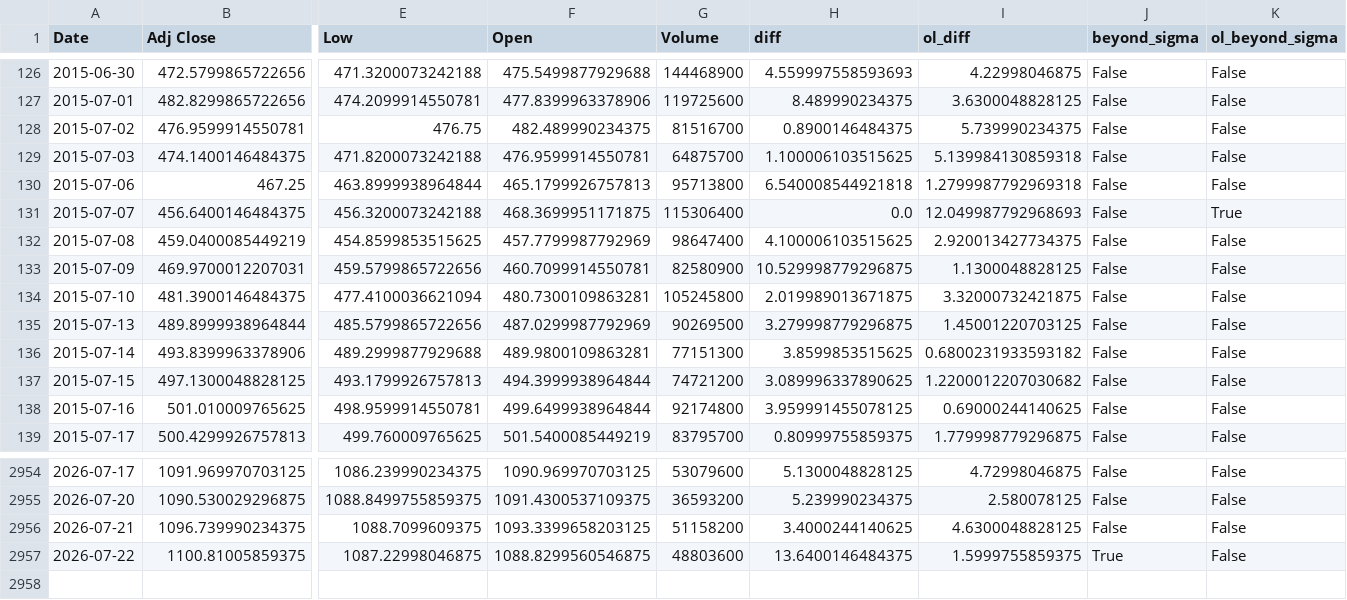
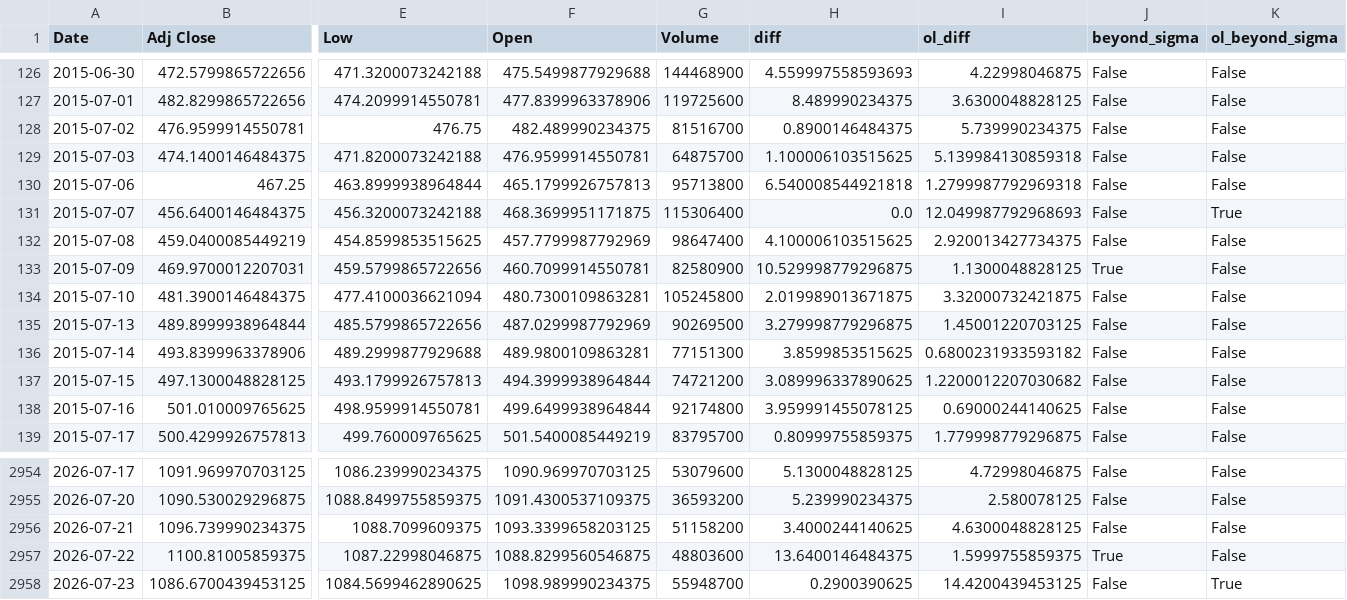
Before and after one commit to AnandSie/optie_dashboard, a CSV file: data/aex_history_detail.csv, drawn as a sheet; only a part is shown, gaps mark what is left out; rows hold the shown columns only; the diff names each change by its address in the sheet, - before the commit and + after, or states it on an @@ line.

```diff
--- a/data/aex_history_detail.csv
+++ b/data/aex_history_detail.csv
-J133 (beyond_sigma): False
+J133 (beyond_sigma): True
+row 2958: 2026-07-23 | 1086.6700439453125 | 1084.5699462890625 | 1098.989990234375 | 55948700 | 0.2900390625 | 14.4200439453125 | False | True
```
Also changed, not shown: data/aex_history.csv, 1 other file.
